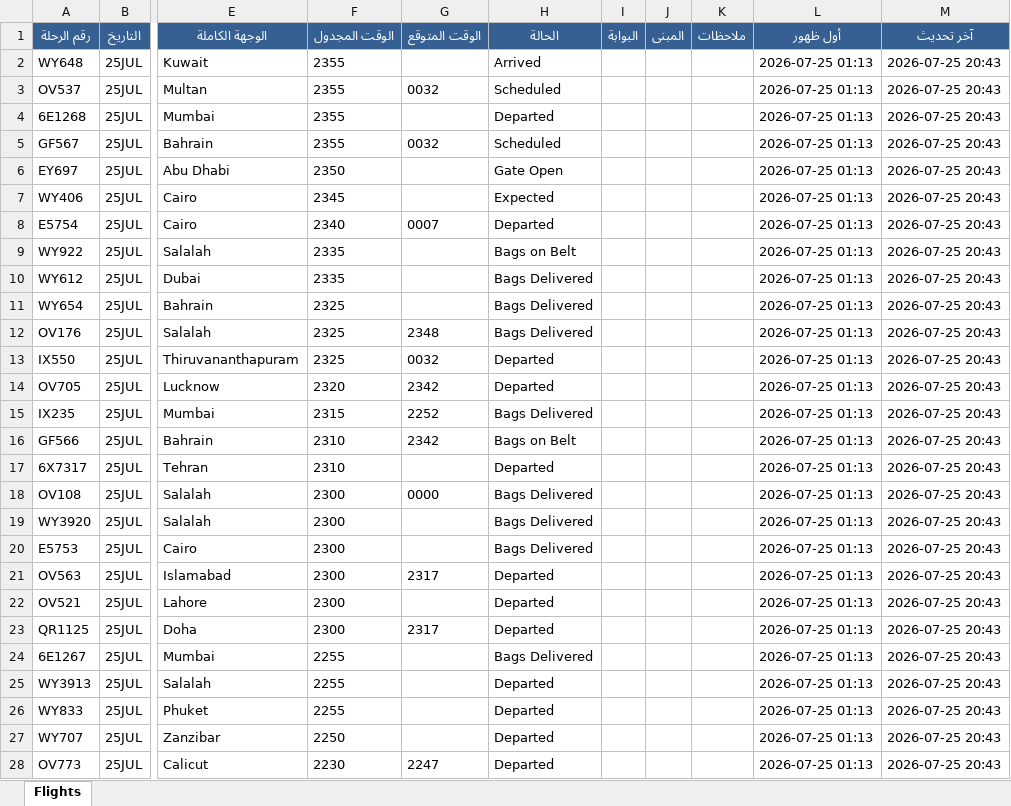
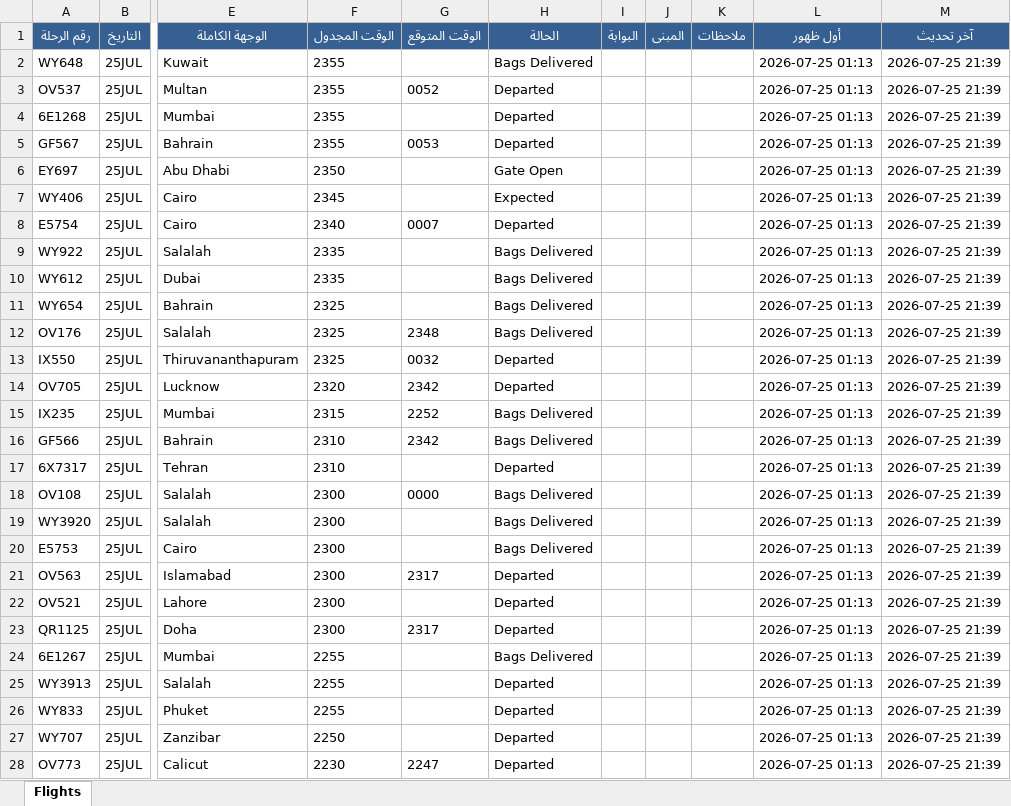
Before and after one commit to khalidsaif912/live-flights, an Excel workbook: flight_data/archive_flights.xlsx, sheet Flights, drawn as a sheet; only a part is shown, gaps mark what is left out; values as stored, in another font and other column widths than the file's, no borders; the diff covers the shown part only; the diff names each change by its address in the sheet, - before the commit and + after, or states it on an @@ line.

```diff
--- a/flight_data/archive_flights.xlsx (sheet Flights)
+++ b/flight_data/archive_flights.xlsx (sheet Flights)
-H2 (الحالة): Arrived
+H2 (الحالة): Bags Delivered
-M2:M28 (آخر تحديث): 2026-07-25 20:43
+M2:M28 (آخر تحديث): 2026-07-25 21:39
-G3 (الوقت المتوقع): 0032
+G3 (الوقت المتوقع): 0052
-H3 (الحالة): Scheduled
+H3 (الحالة): Departed
-G5 (الوقت المتوقع): 0032
+G5 (الوقت المتوقع): 0053
-H5 (الحالة): Scheduled
+H5 (الحالة): Departed
-H9 (الحالة): Bags on Belt
+H9 (الحالة): Bags Delivered
-H16 (الحالة): Bags on Belt
+H16 (الحالة): Bags Delivered
```
Also changed, not shown: 231 edited cells elsewhere in this sheet, flight_data/live_flights.xlsx, 2 other files.
